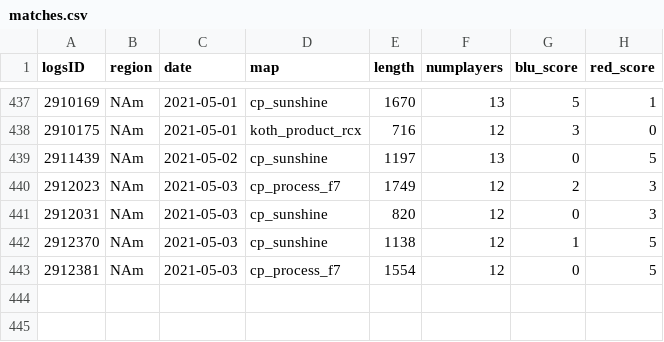
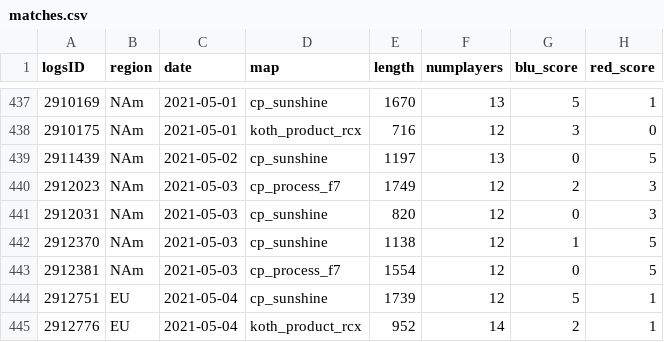
Before and after one commit to shelchang/tf2cc-data, a CSV file: matches.csv, drawn as a sheet; only a part is shown, gaps mark what is left out; the diff names each change by its address in the sheet, - before the commit and + after, or states it on an @@ line.

```diff
--- a/matches.csv
+++ b/matches.csv
+row 444: 2912751 | EU | 2021-05-04 | cp_sunshine | 1739 | 12 | 5 | 1
+row 445: 2912776 | EU | 2021-05-04 | koth_product_rcx | 952 | 14 | 2 | 1
```
Also changed, not shown: persons.csv, results.csv, 1 other file.
